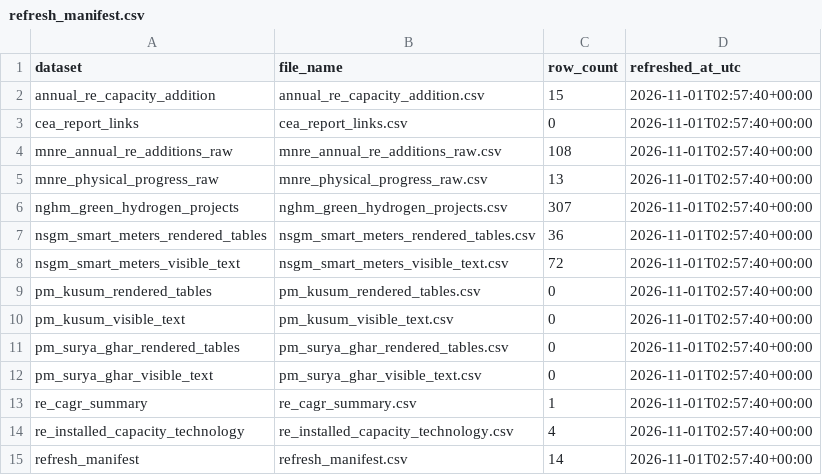
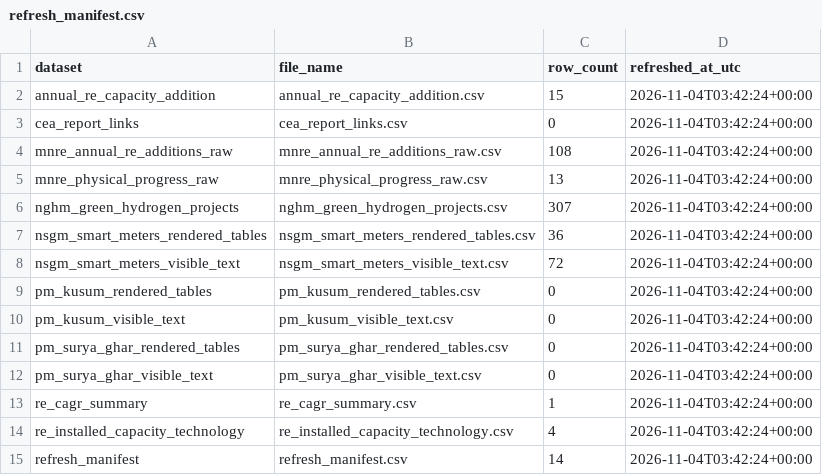
Before and after one commit to Naman7417/MIS-for-RE-Growth-in-the-country, a CSV file: powerbi-re-mis/data/refresh_manifest.csv, drawn as a sheet.

```diff
--- a/powerbi-re-mis/data/refresh_manifest.csv
+++ b/powerbi-re-mis/data/refresh_manifest.csv
@@ -1,15 +1,15 @@
 dataset,file_name,row_count,refreshed_at_utc
-annual_re_capacity_addition,annual_re_capacity_addition.csv,15,2026-11-01T02:57:40+00:00
-cea_report_links,cea_report_links.csv,0,2026-11-01T02:57:40+00:00
-mnre_annual_re_additions_raw,mnre_annual_re_additions_raw.csv,108,2026-11-01T02:57:40+00:00
-mnre_physical_progress_raw,mnre_physical_progress_raw.csv,13,2026-11-01T02:57:40+00:00
-nghm_green_hydrogen_projects,nghm_green_hydrogen_projects.csv,307,2026-11-01T02:57:40+00:00
-nsgm_smart_meters_rendered_tables,nsgm_smart_meters_rendered_tables.csv,36,2026-11-01T02:57:40+00:00
-nsgm_smart_meters_visible_text,nsgm_smart_meters_visible_text.csv,72,2026-11-01T02:57:40+00:00
-pm_kusum_rendered_tables,pm_kusum_rendered_tables.csv,0,2026-11-01T02:57:40+00:00
-pm_kusum_visible_text,pm_kusum_visible_text.csv,0,2026-11-01T02:57:40+00:00
-pm_surya_ghar_rendered_tables,pm_surya_ghar_rendered_tables.csv,0,2026-11-01T02:57:40+00:00
-pm_surya_ghar_visible_text,pm_surya_ghar_visible_text.csv,0,2026-11-01T02:57:40+00:00
-re_cagr_summary,re_cagr_summary.csv,1,2026-11-01T02:57:40+00:00
-re_installed_capacity_technology,re_installed_capacity_technology.csv,4,2026-11-01T02:57:40+00:00
-refresh_manifest,refresh_manifest.csv,14,2026-11-01T02:57:40+00:00
+annual_re_capacity_addition,annual_re_capacity_addition.csv,15,2026-11-04T03:42:24+00:00
+cea_report_links,cea_report_links.csv,0,2026-11-04T03:42:24+00:00
+mnre_annual_re_additions_raw,mnre_annual_re_additions_raw.csv,108,2026-11-04T03:42:24+00:00
+mnre_physical_progress_raw,mnre_physical_progress_raw.csv,13,2026-11-04T03:42:24+00:00
+nghm_green_hydrogen_projects,nghm_green_hydrogen_projects.csv,307,2026-11-04T03:42:24+00:00
+nsgm_smart_meters_rendered_tables,nsgm_smart_meters_rendered_tables.csv,36,2026-11-04T03:42:24+00:00
+nsgm_smart_meters_visible_text,nsgm_smart_meters_visible_text.csv,72,2026-11-04T03:42:24+00:00
+pm_kusum_rendered_tables,pm_kusum_rendered_tables.csv,0,2026-11-04T03:42:24+00:00
+pm_kusum_visible_text,pm_kusum_visible_text.csv,0,2026-11-04T03:42:24+00:00
+pm_surya_ghar_rendered_tables,pm_surya_ghar_rendered_tables.csv,0,2026-11-04T03:42:24+00:00
+pm_surya_ghar_visible_text,pm_surya_ghar_visible_text.csv,0,2026-11-04T03:42:24+00:00
+re_cagr_summary,re_cagr_summary.csv,1,2026-11-04T03:42:24+00:00
+re_installed_capacity_technology,re_installed_capacity_technology.csv,4,2026-11-04T03:42:24+00:00
+refresh_manifest,refresh_manifest.csv,14,2026-11-04T03:42:24+00:00
```
Also changed, not shown: powerbi-re-mis/data/refresh_errors.csv.
